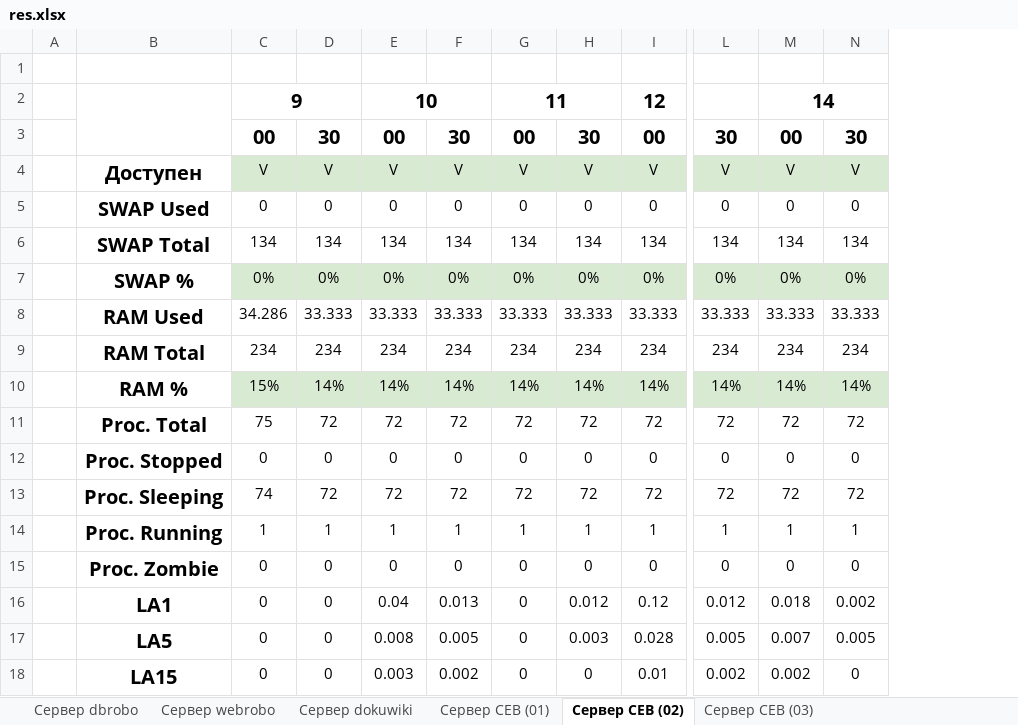
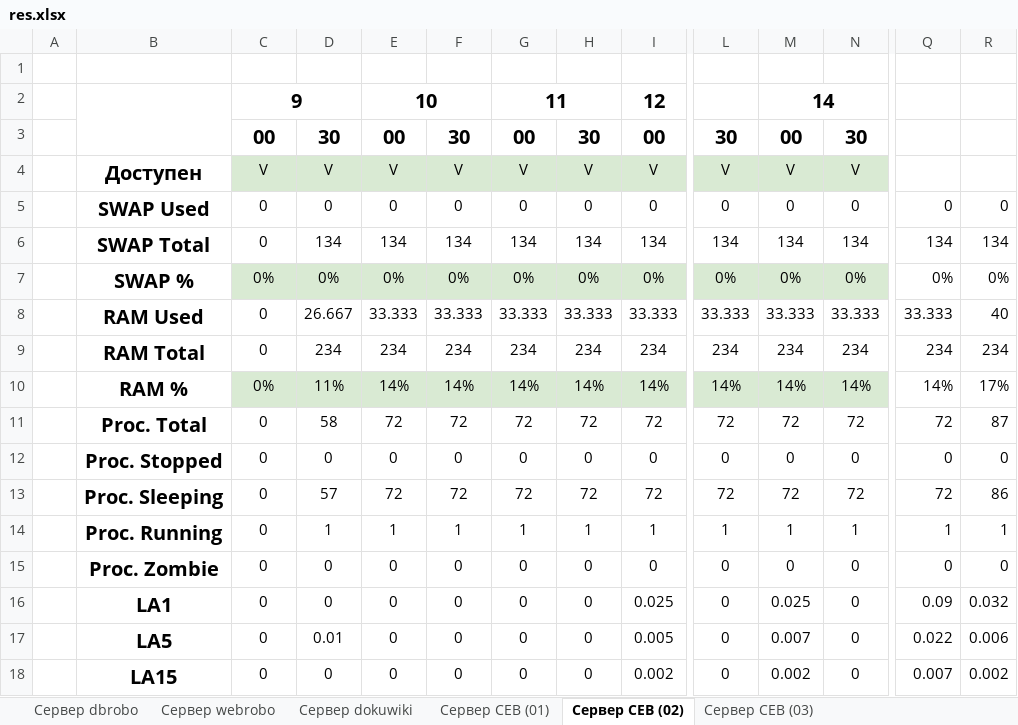
Before and after one commit to ZETOsfx/MGUL-Server-Control, an Excel workbook: res.xlsx, sheet Сервер СЕВ (02), drawn as a sheet; only a part is shown, gaps mark what is left out; values as stored, in another font and other column widths than the file's, no borders; the diff covers the shown part only; the diff names each change by its address in the sheet, - before the commit and + after, or states it on an @@ line.

```diff
--- a/res.xlsx (sheet Сервер СЕВ (02))
+++ b/res.xlsx (sheet Сервер СЕВ (02))
+column Q, rows 5-18: 0 | 134 | 0% | 33.333 | 234 | 14% | 72 | 0 | 72 | 1 | 0 | 0.09 | 0.022 | 0.007
+column R, rows 5-18: 0 | 134 | 0% | 40 | 234 | 17% | 87 | 0 | 86 | 1 | 0 | 0.032 | 0.006 | 0.002
-C6: 134
+C6: 0
-C8: 34.286
+C8: 0
-D8: 33.333
+D8: 26.667
-C9: 234
+C9: 0
-C10: 15%
+C10: 0%
-D10: 14%
+D10: 11%
-C11: 75
+C11: 0
-D11: 72
+D11: 58
-C13: 74
+C13: 0
-D13: 72
+D13: 57
-C14: 1
+C14: 0
-E16: 0.04
+E16: 0
-F16: 0.013
+F16: 0
-H16: 0.012
+H16: 0
-I16: 0.12
+I16: 0.025
-L16: 0.012
+L16: 0
-M16: 0.018
+M16: 0.025
-N16: 0.002
+N16: 0
-D17: 0
+D17: 0.01
-E17: 0.008
+E17: 0
-F17: 0.005
+F17: 0
-H17: 0.003
+H17: 0
-I17: 0.028
+I17: 0.005
-L17: 0.005
+L17: 0
-N17: 0.005
+N17: 0
-E18: 0.003
+E18: 0
-F18: 0.002
+F18: 0
-I18: 0.01
+I18: 0.002
-L18: 0.002
+L18: 0
```
Also changed, not shown: 7 edited cells and cell formats elsewhere in this sheet, sheet Сервер webrobo, sheet Сервер dokuwiki, sheet Сервер dbrobo, sheet Сервер СЕВ (01), sheet Сервер СЕВ (03), 3 other files.
